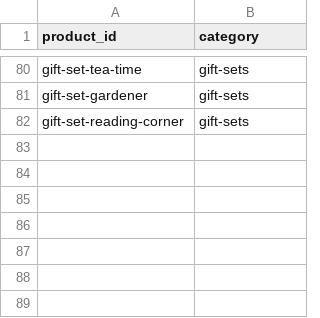
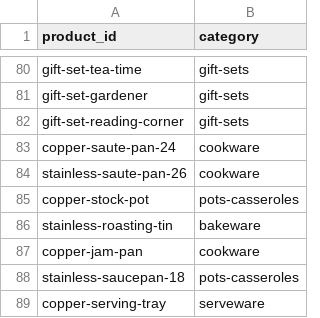
Before and after one commit to charlieabela/shop-model-trial, a CSV file: kg/product_categories.csv, drawn as a sheet; only a part is shown, gaps mark what is left out; the diff names each change by its address in the sheet, - before the commit and + after, or states it on an @@ line.

```diff
--- a/kg/product_categories.csv
+++ b/kg/product_categories.csv
+row 83: copper-saute-pan-24 | cookware
+row 84: stainless-saute-pan-26 | cookware
+row 85: copper-stock-pot | pots-casseroles
+row 86: stainless-roasting-tin | bakeware
+row 87: copper-jam-pan | cookware
+row 88: stainless-saucepan-18 | pots-casseroles
+row 89: copper-serving-tray | serveware
```
Also changed, not shown: kg/products.csv, 20 other files.
